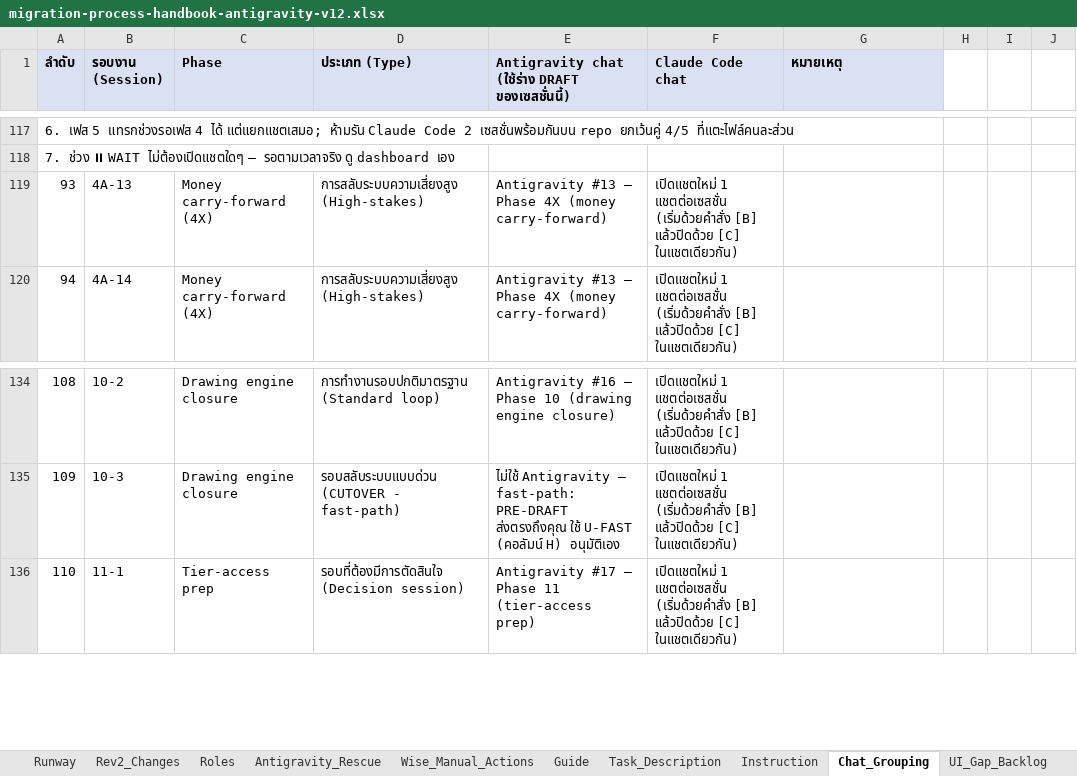
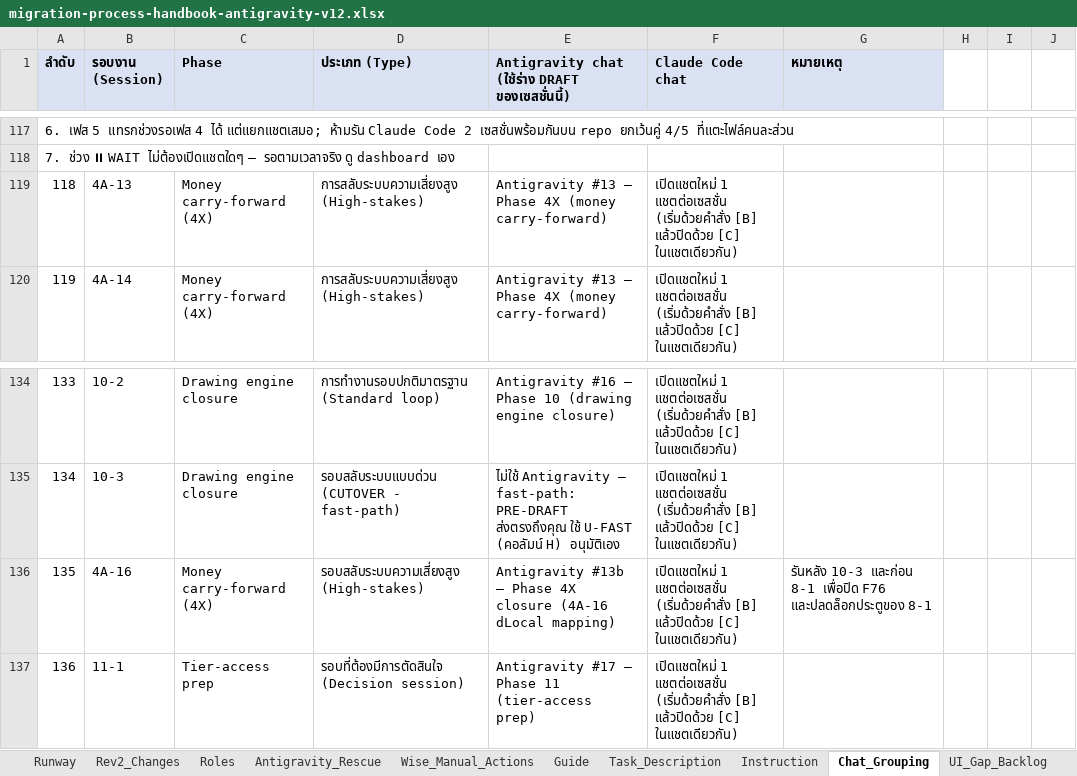
Before and after one commit to ripper7375/trading-alerts-saas-public, an Excel workbook: docs/migration-orders/davin-operational-manual/antigravity/migration-process-handbook-antigravity-v12.xlsx, sheet Chat_Grouping, drawn as a sheet; only a part is shown, gaps mark what is left out; values as stored, in another font and other column widths than the file's, no borders; the diff names each change by its address in the sheet, - before the commit and + after, or states it on an @@ line.

```diff
--- a/docs/migration-orders/davin-operational-manual/antigravity/migration-process-handbook-antigravity-v12.xlsx (sheet Chat_Grouping)
+++ b/docs/migration-orders/davin-operational-manual/antigravity/migration-process-handbook-antigravity-v12.xlsx (sheet Chat_Grouping)
@@ column A (ลำดับ) renumbered from row 119 down @@
+row 136: 135 | 4A-16 | Money carry-forward (4X) | รอบสลับระบบความเสี่ยงสูง (High-stakes) | Antigravity #13b — Phase 4X closure (4A-16 dLocal mapping) | เปิดแชตใหม่ 1 แชตต่อเซสชั่น (เริ่มด้วยคำสั่ง [B] แล้วปิดด้วย [C] ในแชตเดียวกัน) | รันหลัง 10-3 และก่อน 8-1 เพื่อปิด F76 และปลดล็อกประตูของ 8-1
```
Also changed, not shown: sheet Instruction, sheet Task_Description, sheet Runway, sheet Rev2_Changes, 12 other files.
